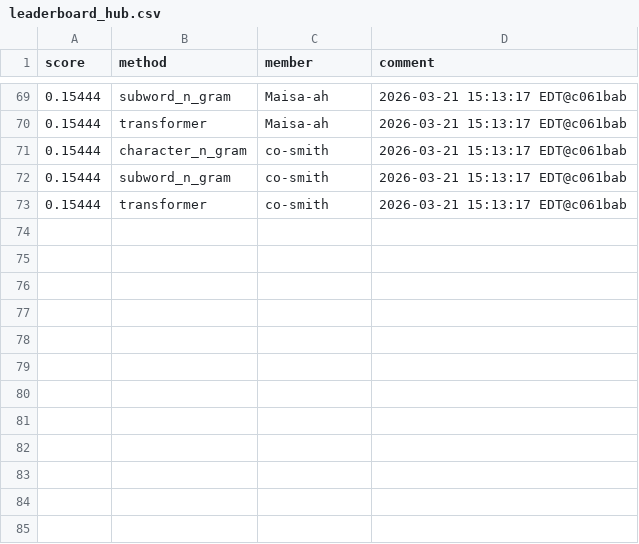
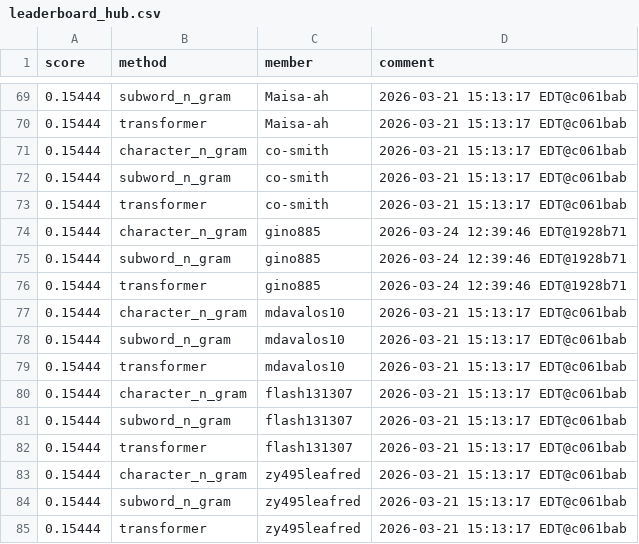
Before and after one commit to Cornell-Tech-CS5744-Spring-2026/leaderboards, a CSV file: a3/leaderboard_hub.csv, drawn as a sheet; only a part is shown, gaps mark what is left out; the diff covers the shown part only.

```diff
--- a/a3/leaderboard_hub.csv
+++ b/a3/leaderboard_hub.csv
@@ -73 +73,13 @@ score,method,member,comment
 0.15444,transformer,co-smith,2026-03-21 15:13:17 EDT@c061bab
+0.15444,character_n_gram,gino885,2026-03-24 12:39:46 EDT@1928b71
+0.15444,subword_n_gram,gino885,2026-03-24 12:39:46 EDT@1928b71
+0.15444,transformer,gino885,2026-03-24 12:39:46 EDT@1928b71
+0.15444,character_n_gram,mdavalos10,2026-03-21 15:13:17 EDT@c061bab
+0.15444,subword_n_gram,mdavalos10,2026-03-21 15:13:17 EDT@c061bab
+0.15444,transformer,mdavalos10,2026-03-21 15:13:17 EDT@c061bab
+0.15444,character_n_gram,flash131307,2026-03-21 15:13:17 EDT@c061bab
+0.15444,subword_n_gram,flash131307,2026-03-21 15:13:17 EDT@c061bab
+0.15444,transformer,flash131307,2026-03-21 15:13:17 EDT@c061bab
+0.15444,character_n_gram,zy495leafred,2026-03-21 15:13:17 EDT@c061bab
+0.15444,subword_n_gram,zy495leafred,2026-03-21 15:13:17 EDT@c061bab
+0.15444,transformer,zy495leafred,2026-03-21 15:13:17 EDT@c061bab
```
Also changed, not shown: 8 added rows, 8 removed rows, 7 moved rows and 12 edited cells elsewhere in this file.
